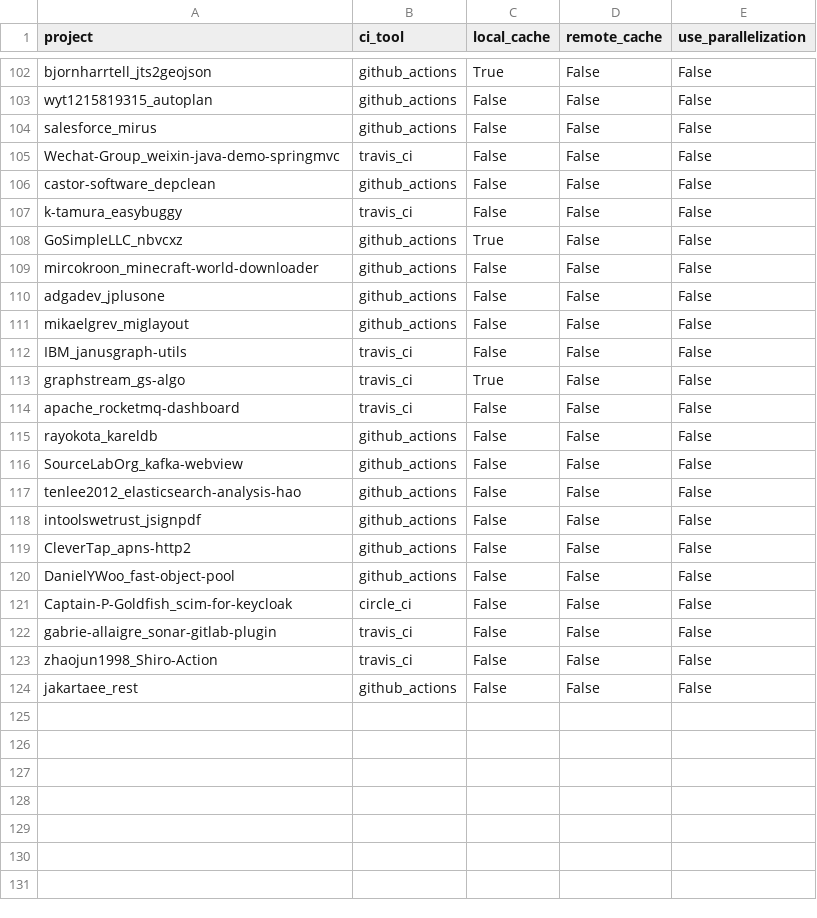
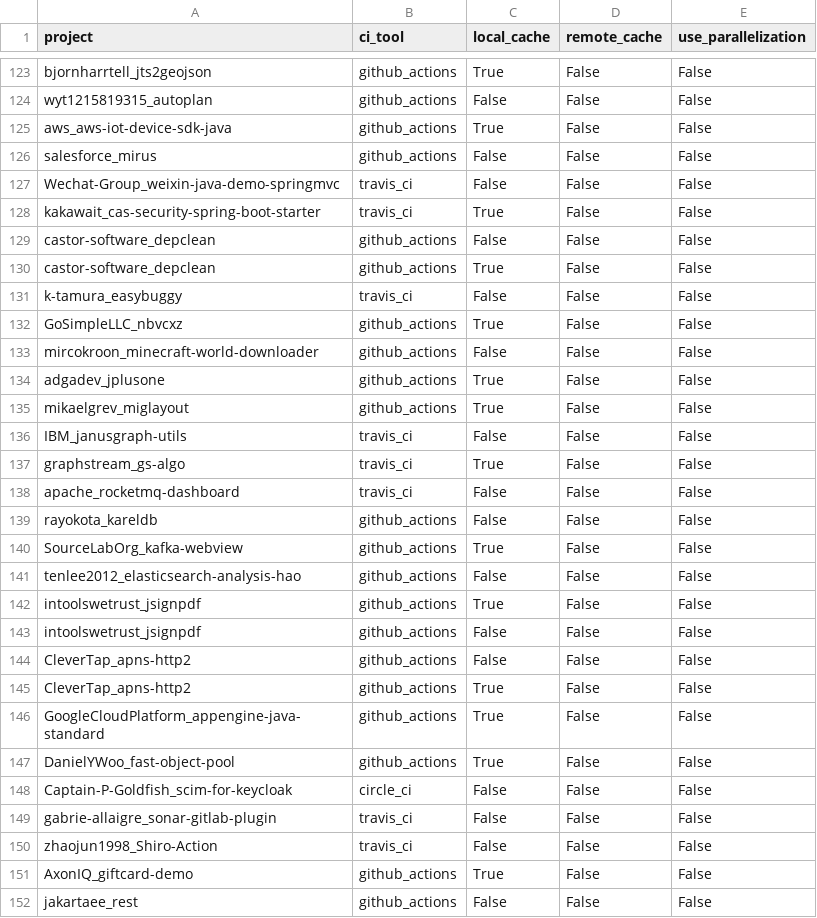
Before and after one commit to SAILResearch/replication-23-shenyu-bazel_usage, a CSV file: data/processed/maven-small-projects-feature_usage.csv, drawn as a sheet; only a part is shown, gaps mark what is left out; the diff covers the shown part only.

```diff
--- a/data/processed/maven-small-projects-feature_usage.csv
+++ b/data/processed/maven-small-projects-feature_usage.csv
@@ -103,5 +124,8 @@ bjornharrtell_jts2geojson,github_actions,True,False,False
 wyt1215819315_autoplan,github_actions,False,False,False
+aws_aws-iot-device-sdk-java,github_actions,True,False,False
 salesforce_mirus,github_actions,False,False,False
 Wechat-Group_weixin-java-demo-springmvc,travis_ci,False,False,False
+kakawait_cas-security-spring-boot-starter,travis_ci,True,False,False
 castor-software_depclean,github_actions,False,False,False
+castor-software_depclean,github_actions,True,False,False
 k-tamura_easybuggy,travis_ci,False,False,False
@@ -109,4 +133,4 @@ GoSimpleLLC_nbvcxz,github_actions,True,False,False
 mircokroon_minecraft-world-downloader,github_actions,False,False,False
-adgadev_jplusone,github_actions,False,False,False
-mikaelgrev_miglayout,github_actions,False,False,False
+adgadev_jplusone,github_actions,True,False,False
+mikaelgrev_miglayout,github_actions,True,False,False
 IBM_janusgraph-utils,travis_ci,False,False,False
@@ -115,7 +139,10 @@ apache_rocketmq-dashboard,travis_ci,False,False,False
 rayokota_kareldb,github_actions,False,False,False
-SourceLabOrg_kafka-webview,github_actions,False,False,False
+SourceLabOrg_kafka-webview,github_actions,True,False,False
 tenlee2012_elasticsearch-analysis-hao,github_actions,False,False,False
+intoolswetrust_jsignpdf,github_actions,True,False,False
 intoolswetrust_jsignpdf,github_actions,False,False,False
 CleverTap_apns-http2,github_actions,False,False,False
-DanielYWoo_fast-object-pool,github_actions,False,False,False
+CleverTap_apns-http2,github_actions,True,False,False
+GoogleCloudPlatform_appengine-java-standard,github_actions,True,False,False
+DanielYWoo_fast-object-pool,github_actions,True,False,False
 Captain-P-Goldfish_scim-for-keycloak,circle_ci,False,False,False
@@ -123,2 +150,3 @@ gabrie-allaigre_sonar-gitlab-plugin,travis_ci,False,False,False
 zhaojun1998_Shiro-Action,travis_ci,False,False,False
+AxonIQ_giftcard-demo,github_actions,True,False,False
 jakartaee_rest,github_actions,False,False,False
```
Also changed, not shown: 23 added rows, 2 removed rows and 10 edited cells elsewhere in this file, data/bazel-projects/ci_tool_usage.csv, data/maven-small-projects/build_command_arg_size.csv, 29 other files.
